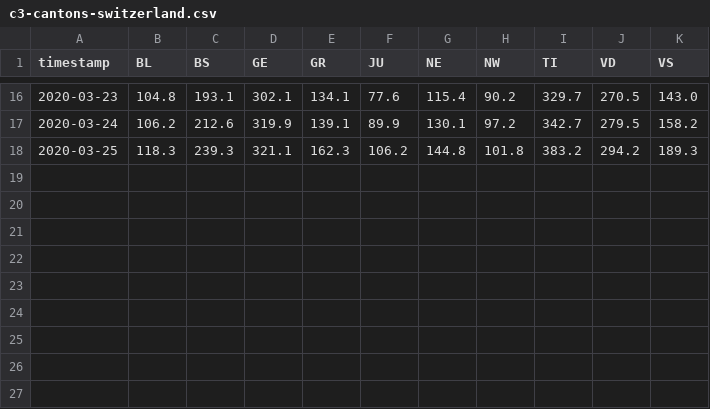
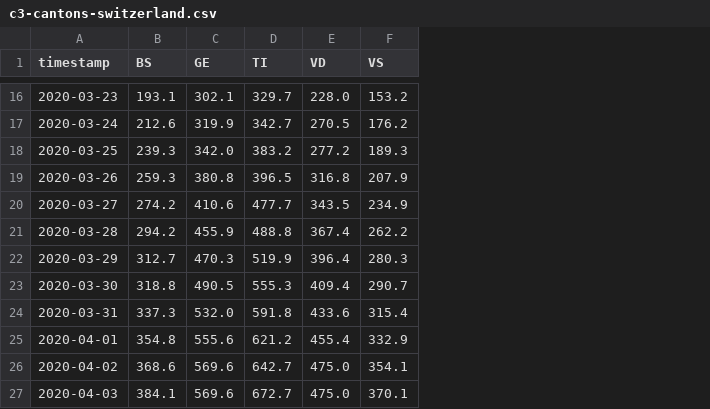
Before and after one commit to labsletemps/coronavirus-world-map-evolution, a CSV file: data/c3-cantons-switzerland.csv, drawn as a sheet; only a part is shown, gaps mark what is left out; removed rows and columns are numbered as before the commit, all else as after; the diff covers the shown part only; the diff names each change by its address in the sheet, - before the commit and + after, or states it on an @@ line.

```diff
--- a/data/c3-cantons-switzerland.csv
+++ b/data/c3-cantons-switzerland.csv
-column B (BL), rows 16-18: 104.8 | 106.2 | 118.3
-column E (GR), rows 16-18: 134.1 | 139.1 | 162.3
-column F (JU), rows 16-18: 77.6 | 89.9 | 106.2
-column G (NE), rows 16-18: 115.4 | 130.1 | 144.8
-column H (NW), rows 16-18: 90.2 | 97.2 | 101.8
-E16 (VD): 270.5
+E16 (VD): 228.0
-F16 (VS): 143.0
+F16 (VS): 153.2
-E17 (VD): 279.5
+E17 (VD): 270.5
-F17 (VS): 158.2
+F17 (VS): 176.2
-C18 (GE): 321.1
+C18 (GE): 342.0
-E18 (VD): 294.2
+E18 (VD): 277.2
+row 19: 2020-03-26 | 259.3 | 380.8 | 396.5 | 316.8 | 207.9
+row 20: 2020-03-27 | 274.2 | 410.6 | 477.7 | 343.5 | 234.9
+row 21: 2020-03-28 | 294.2 | 455.9 | 488.8 | 367.4 | 262.2
+row 22: 2020-03-29 | 312.7 | 470.3 | 519.9 | 396.4 | 280.3
+row 23: 2020-03-30 | 318.8 | 490.5 | 555.3 | 409.4 | 290.7
+row 24: 2020-03-31 | 337.3 | 532.0 | 591.8 | 433.6 | 315.4
+row 25: 2020-04-01 | 354.8 | 555.6 | 621.2 | 455.4 | 332.9
+row 26: 2020-04-02 | 368.6 | 569.6 | 642.7 | 475.0 | 354.1
+row 27: 2020-04-03 | 384.1 | 569.6 | 672.7 | 475.0 | 370.1
```
Also changed, not shown: 27 edited cells elsewhere in this file, 2 other files.
